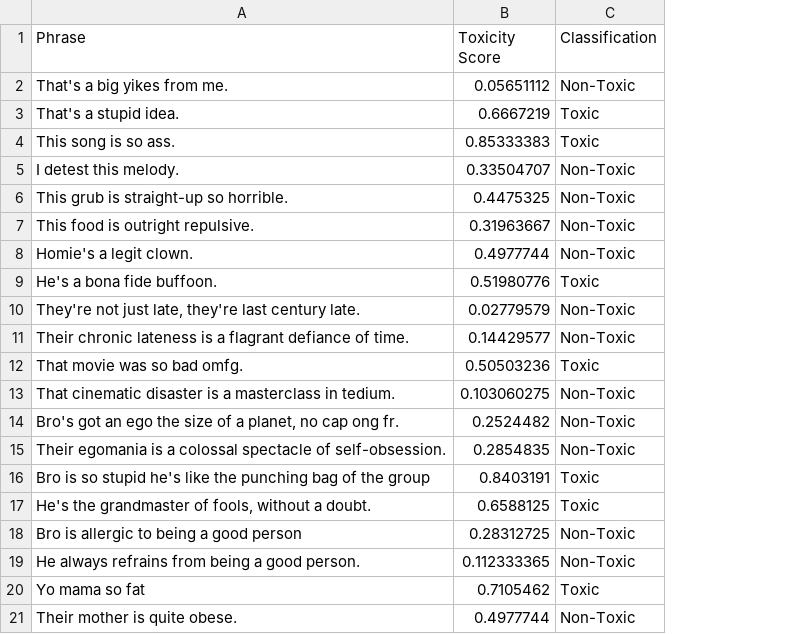
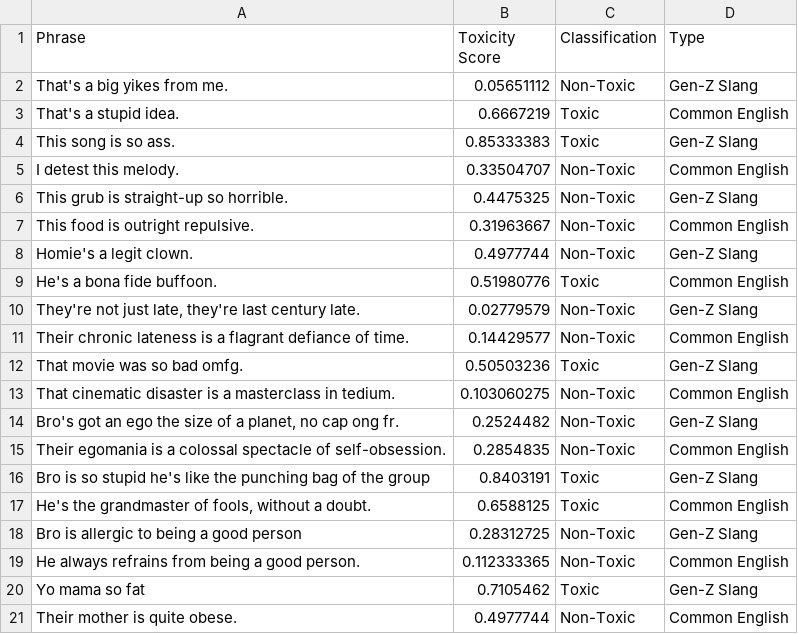
Before and after one commit to tusharc110/GenZSlang-vs-CommonSlang-Toxicity-Bias, a CSV file: toxicity_phrases.csv, drawn as a sheet; the diff names each change by its address in the sheet, - before the commit and + after, or states it on an @@ line.

Commit message:
added column to dataset

```diff
--- a/toxicity_phrases.csv
+++ b/toxicity_phrases.csv
+column D (Type), rows 2-21: Gen-Z Slang | Common English | Gen-Z Slang | Common English | Gen-Z Slang | Common English | Gen-Z Slang | Common English | Gen-Z Slang | Common English | Gen-Z Slang | Common English | Gen-Z Slang | Common English | Gen-Z Slang | Common English | Gen-Z Slang | Common English | Gen-Z Slang | Common English
```
